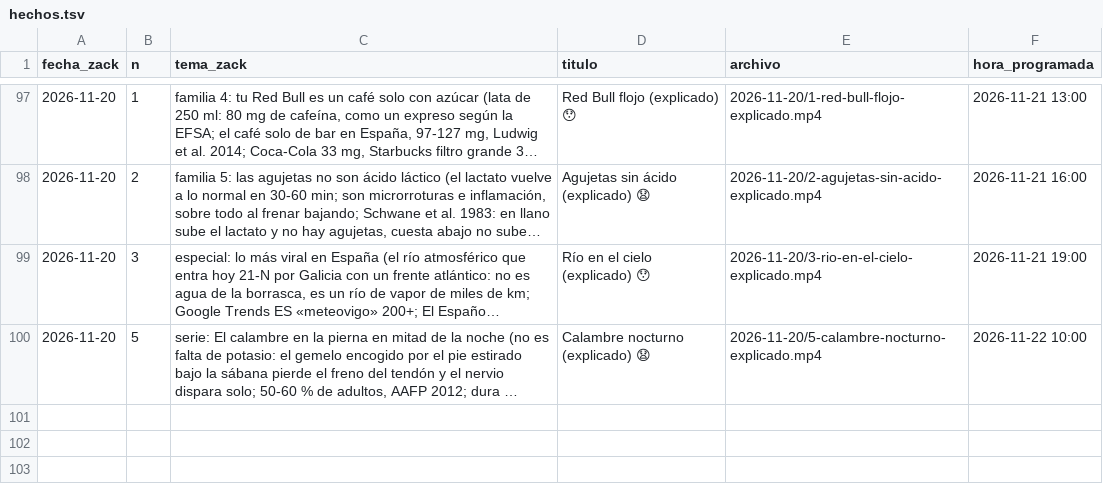
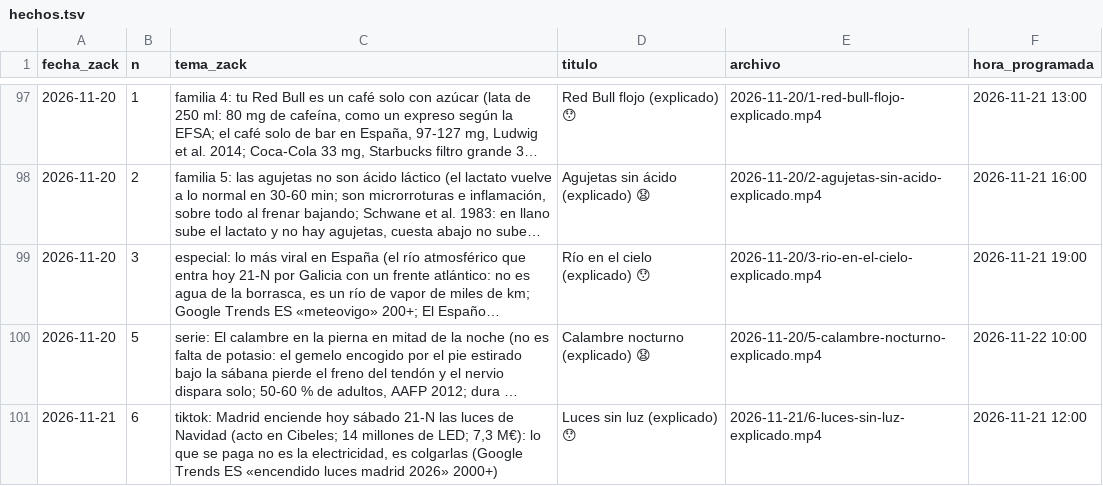
Before and after one commit to amaliogigu/reels-publicos, a TSV file: hechos.tsv, drawn as a sheet; only a part is shown, gaps mark what is left out; long unchanged cells end in …; the diff names each change by its address in the sheet, - before the commit and + after, or states it on an @@ line.

```diff
--- a/hechos.tsv
+++ b/hechos.tsv
+row 101: 2026-11-21 | 6 | tiktok: Madrid enciende hoy sábado 21-N las luces de Navidad (acto en Cibeles; 14 millones de LED; 7,3 M€): lo que se paga no es la electricidad, es colgarlas (Google Trends ES «encendido luces madrid 2026» 2000+) | Luces sin luz (explicado) 😯 | 2026-11-21/6-luces-sin-luz-explicado.mp4 | 2026-11-21 12:00
```
Also changed, not shown: control.tsv, 1 other file.
